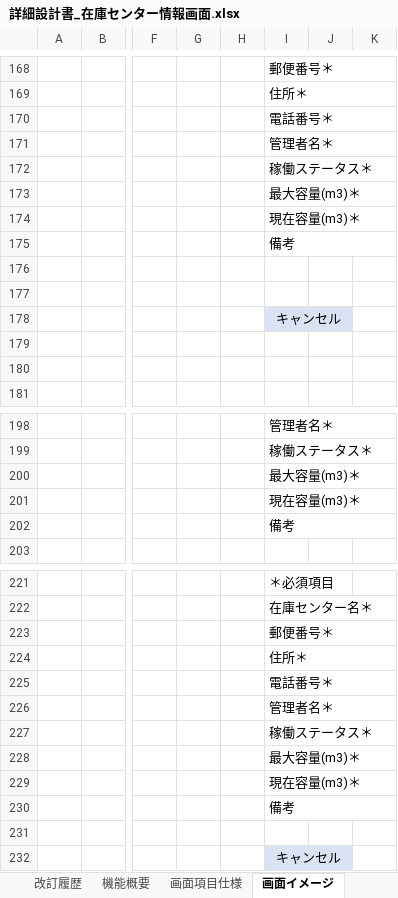
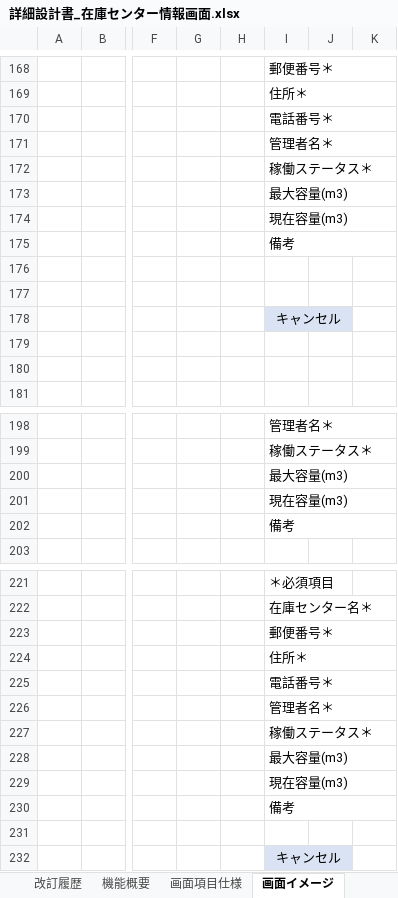
Before and after one commit to Applic1220/development-webCourse-DroneInventorySystem, an Excel workbook: docs/詳細設計書/詳細設計書_在庫センター情報画面.xlsx, sheet 画面イメージ, drawn as a sheet; only a part is shown, gaps mark what is left out; values as stored, in another font and other column widths than the file's, no borders; charts and pictures not drawn; the diff names each change by its address in the sheet, - before the commit and + after, or states it on an @@ line.

```diff
--- a/docs/詳細設計書/詳細設計書_在庫センター情報画面.xlsx (sheet 画面イメージ)
+++ b/docs/詳細設計書/詳細設計書_在庫センター情報画面.xlsx (sheet 画面イメージ)
-I173: 最大容量(m3)＊
+I173: 最大容量(m3)
-I174: 現在容量(m3)＊
+I174: 現在容量(m3)
-I200: 最大容量(m3)＊
+I200: 最大容量(m3)
-I201: 現在容量(m3)＊
+I201: 現在容量(m3)
-I228: 最大容量(m3)＊
+I228: 最大容量(m3)
-I229: 現在容量(m3)＊
+I229: 現在容量(m3)
```
Also changed, not shown: sheet 処理詳細, sheet 画面項目仕様, sheet 機能概要, sheet 改訂履歴, other sheet tabs, charts or pictures.
